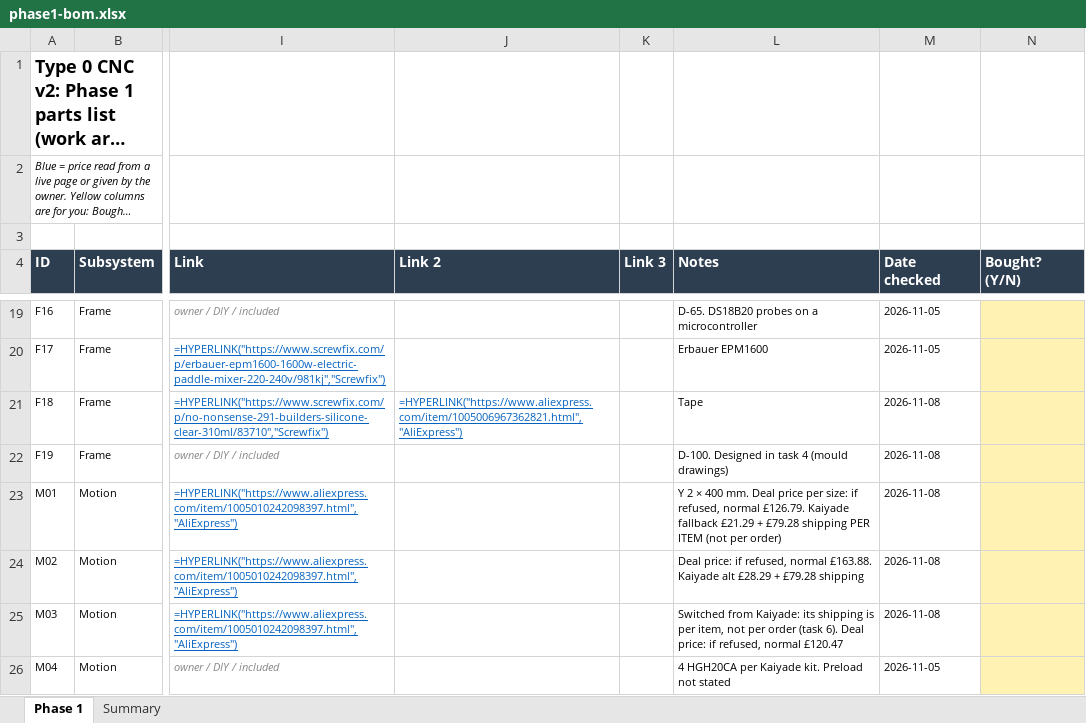
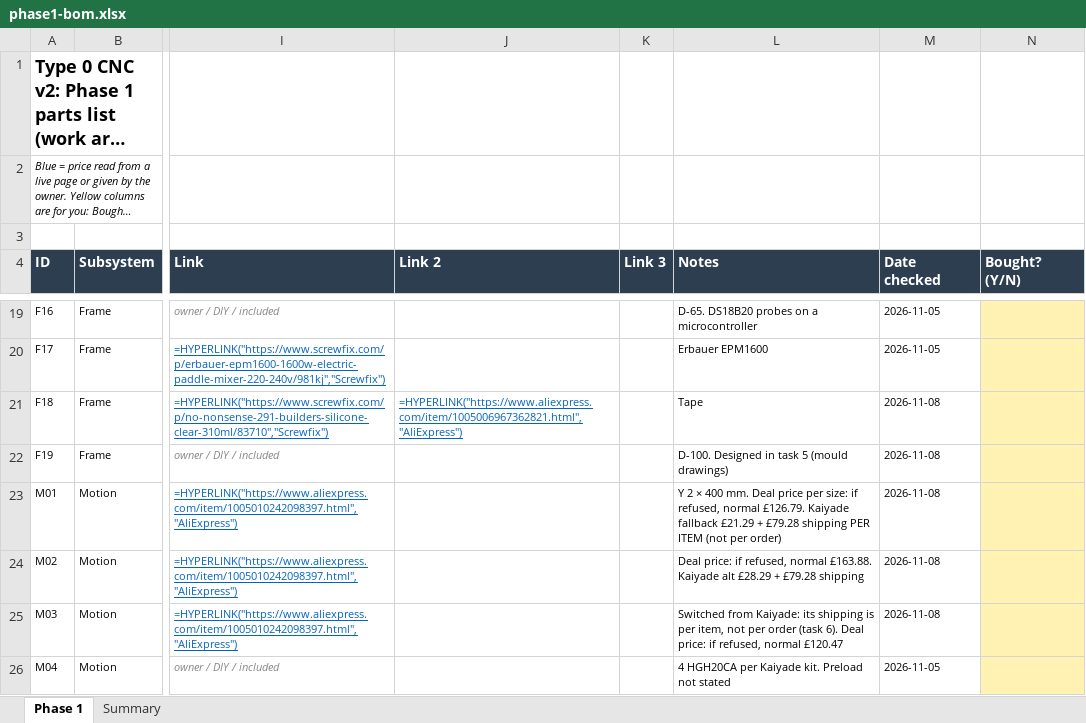
Before and after one commit to yousef-chitani/Type_0_CNC, an Excel workbook: docs/phase1-bom.xlsx, sheet Phase 1, drawn as a sheet; only a part is shown, gaps mark what is left out; long unchanged cells end in …; values as stored, in another font and other column widths than the file's, no borders; formulas without a stored value are shown as written; the diff names each change by its address in the sheet, - before the commit and + after, or states it on an @@ line.

```diff
--- a/docs/phase1-bom.xlsx (sheet Phase 1)
+++ b/docs/phase1-bom.xlsx (sheet Phase 1)
-L22 (Notes): D-100. Designed in task 4 (mould drawings)
+L22 (Notes): D-100. Designed in task 5 (mould drawings)
```
Also changed, not shown: 9 other files.
